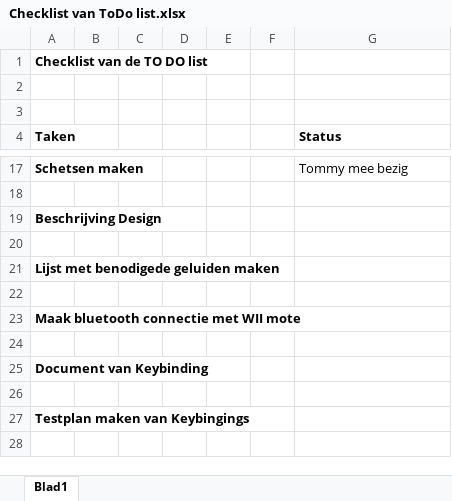
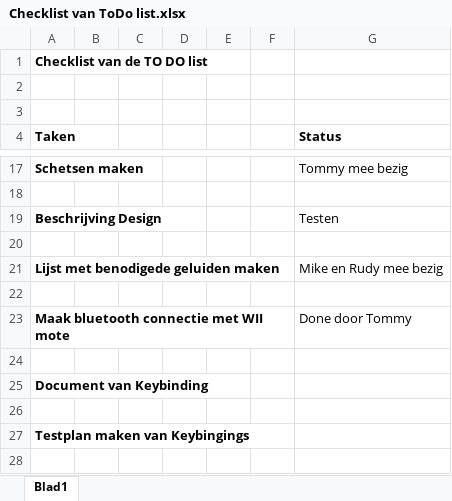
Before and after one commit to Aplicticus/Project-Duckhunt, an Excel workbook: 1. Documentation Phase/Checklist van Todo list/Checklist van ToDo list.xlsx, sheet Blad1, drawn as a sheet; only a part is shown, gaps mark what is left out; values as stored, in another font and other column widths than the file's, no borders; the diff names each change by its address in the sheet, - before the commit and + after, or states it on an @@ line.

Commit message:
Beschrijving Design af
Checklist van ToDo list bijgewerkt

```diff
--- a/1. Documentation Phase/Checklist van Todo list/Checklist van ToDo list.xlsx (sheet Blad1)
+++ b/1. Documentation Phase/Checklist van Todo list/Checklist van ToDo list.xlsx (sheet Blad1)
-G19 (Status): (empty)
+G19 (Status): Testen
-G21 (Status): (empty)
+G21 (Status): Mike en Rudy mee bezig
-G23 (Status): (empty)
+G23 (Status): Done door Tommy
```
Also changed, not shown: 1 other file.
